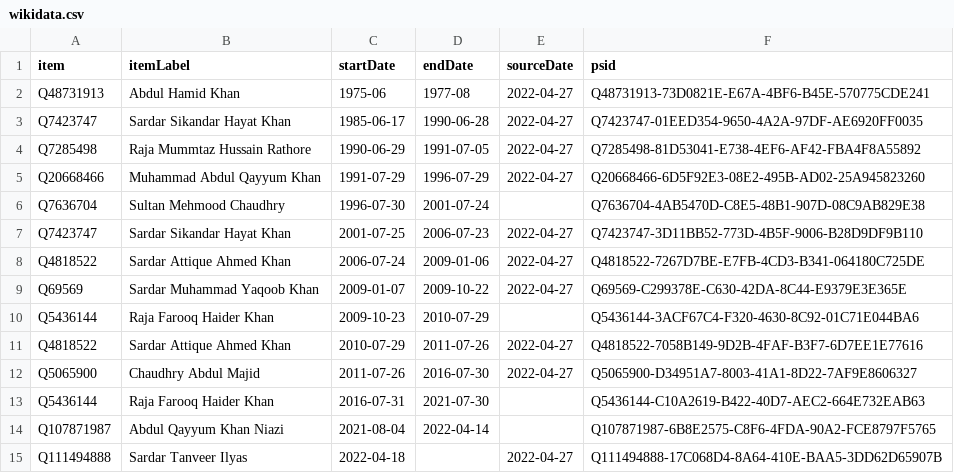
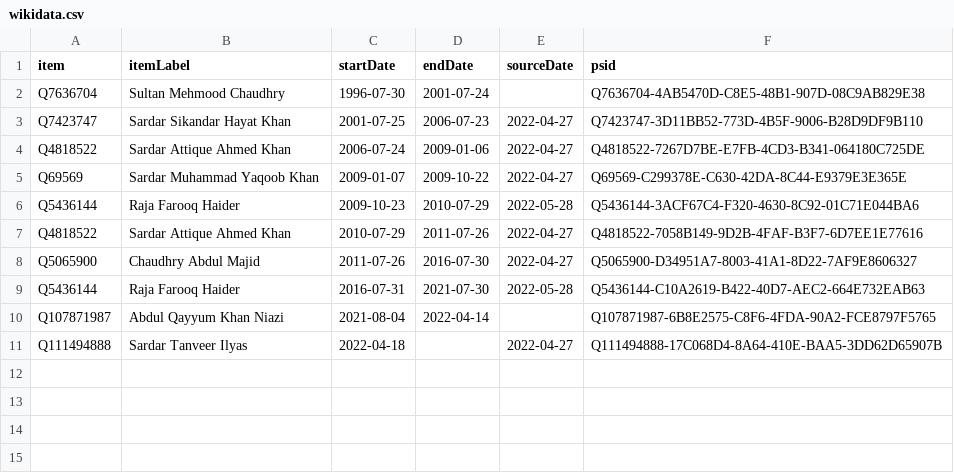
Before and after one commit to every-politician-scrapers/pakistan-ministers, a CSV file: sources/pm-azad-kashmir/wikidata.csv, drawn as a sheet.

Commit message:
refresh data

```diff
--- a/sources/pm-azad-kashmir/wikidata.csv
+++ b/sources/pm-azad-kashmir/wikidata.csv
@@ -1,6 +1,2 @@
 item,itemLabel,startDate,endDate,sourceDate,psid
-Q48731913,Abdul Hamid Khan,1975-06,1977-08,2022-04-27,Q48731913-73D0821E-E67A-4BF6-B45E-570775CDE241
-Q7423747,Sardar Sikandar Hayat Khan,1985-06-17,1990-06-28,2022-04-27,Q7423747-01EED354-9650-4A2A-97DF-AE6920FF0035
-Q7285498,Raja Mummtaz Hussain Rathore,1990-06-29,1991-07-05,2022-04-27,Q7285498-81D53041-E738-4EF6-AF42-FBA4F8A55892
-Q20668466,Muhammad Abdul Qayyum Khan,1991-07-29,1996-07-29,2022-04-27,Q20668466-6D5F92E3-08E2-495B-AD02-25A945823260
 Q7636704,Sultan Mehmood Chaudhry,1996-07-30,2001-07-24,,Q7636704-4AB5470D-C8E5-48B1-907D-08C9AB829E38
@@ -9,6 +5,6 @@ Q4818522,Sardar Attique Ahmed Khan,2006-07-24,2009-01-06,2022-04-27,Q4818522-726
 Q69569,Sardar Muhammad Yaqoob Khan,2009-01-07,2009-10-22,2022-04-27,Q69569-C299378E-C630-42DA-8C44-E9379E3E365E
-Q5436144,Raja Farooq Haider Khan,2009-10-23,2010-07-29,,Q5436144-3ACF67C4-F320-4630-8C92-01C71E044BA6
+Q5436144,Raja Farooq Haider,2009-10-23,2010-07-29,2022-05-28,Q5436144-3ACF67C4-F320-4630-8C92-01C71E044BA6
 Q4818522,Sardar Attique Ahmed Khan,2010-07-29,2011-07-26,2022-04-27,Q4818522-7058B149-9D2B-4FAF-B3F7-6D7EE1E77616
 Q5065900,Chaudhry Abdul Majid,2011-07-26,2016-07-30,2022-04-27,Q5065900-D34951A7-8003-41A1-8D22-7AF9E8606327
-Q5436144,Raja Farooq Haider Khan,2016-07-31,2021-07-30,,Q5436144-C10A2619-B422-40D7-AEC2-664E732EAB63
+Q5436144,Raja Farooq Haider,2016-07-31,2021-07-30,2022-05-28,Q5436144-C10A2619-B422-40D7-AEC2-664E732EAB63
 Q107871987,Abdul Qayyum Khan Niazi,2021-08-04,2022-04-14,,Q107871987-6B8E2575-C8F6-4FDA-90A2-FCE8797F5765
```
Also changed, not shown: sources/pm-azad-kashmir/scraped.csv, 1 other file.
